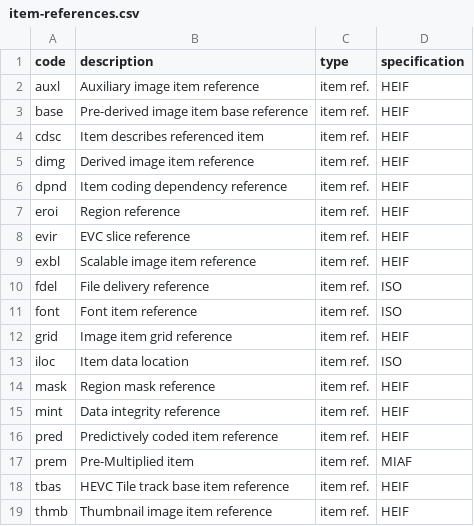
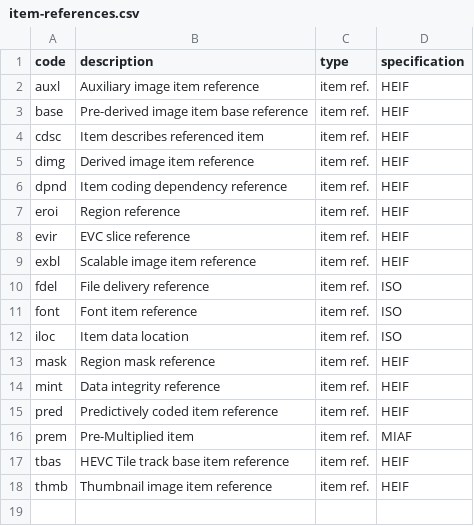
Before and after one commit to mp4ra/mp4ra.github.io, a CSV file: data/item-references.csv, drawn as a sheet; the diff names each change by its address in the sheet, - before the commit and + after, or states it on an @@ line.

Commit message:
fix #202

```diff
--- a/data/item-references.csv
+++ b/data/item-references.csv
-row 12: grid | Image item grid reference | item ref. | HEIF
```
